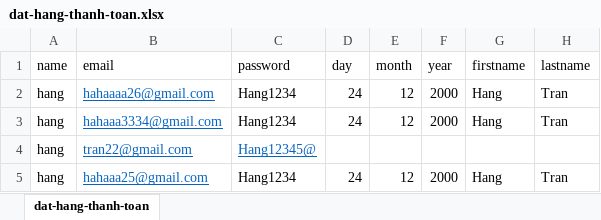
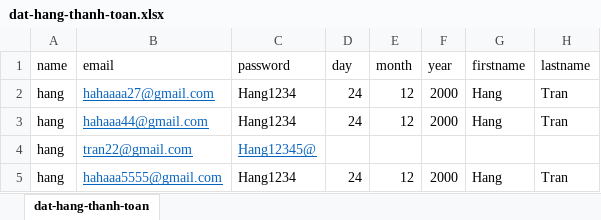
Before and after one commit to chuotbeotester/Katalon092025, an Excel workbook: assignment/tran-thi-hang/assigment-webui/Data Files/excel-data/dat-hang-thanh-toan.xlsx, sheet dat-hang-thanh-toan, drawn as a sheet; only a part is shown; values as stored, in another font and other column widths than the file's, no borders; the diff names each change by its address in the sheet, - before the commit and + after, or states it on an @@ line.

```diff
--- a/assignment/tran-thi-hang/assigment-webui/Data Files/excel-data/dat-hang-thanh-toan.xlsx (sheet dat-hang-thanh-toan)
+++ b/assignment/tran-thi-hang/assigment-webui/Data Files/excel-data/dat-hang-thanh-toan.xlsx (sheet dat-hang-thanh-toan)
-B2 (email): hahaaaa26@gmail.com
+B2 (email): hahaaaa27@gmail.com
-B3 (email): hahaaa3334@gmail.com
+B3 (email): hahaaa44@gmail.com
-B5 (email): hahaaa25@gmail.com
+B5 (email): hahaaa5555@gmail.com
```
Also changed, not shown: 2 other files.
